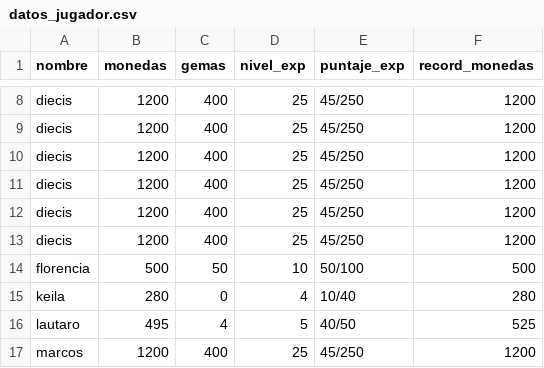
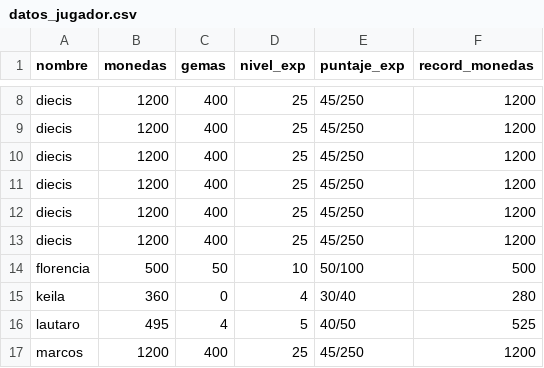
Before and after one commit to keilaaristimuno/JuegoDeAdivinanzas-, a CSV file: datos_jugador.csv, drawn as a sheet; only a part is shown, gaps mark what is left out.

```diff
--- a/datos_jugador.csv
+++ b/datos_jugador.csv
@@ -14,3 +14,3 @@ diecis,1200,400,25,45/250,1200
 florencia,500,50,10,50/100,500
-keila,280,0,4,10/40,280
+keila,360,0,4,30/40,280
 lautaro,495,4,5,40/50,525
```
Also changed, not shown: 2 other files.
